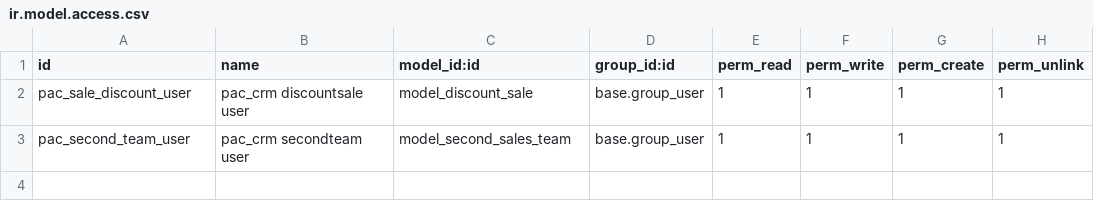
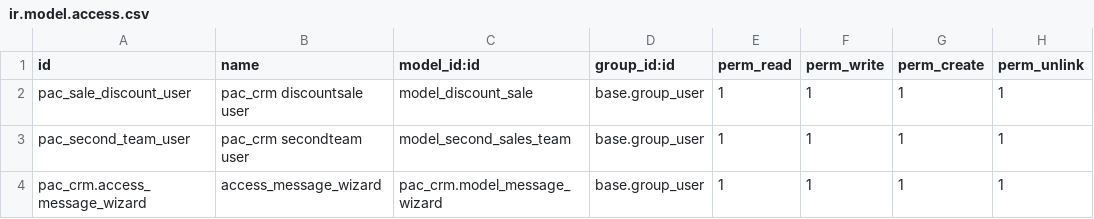
Before and after one commit to Jgutierrezatpac/at-paclatam, a CSV file: pac_crm/security/ir.model.access.csv, drawn as a sheet.

```diff
--- a/pac_crm/security/ir.model.access.csv
+++ b/pac_crm/security/ir.model.access.csv
@@ -3 +3,2 @@ pac_sale_discount_user,pac_crm discountsale user,model_discount_sale,base.group_
 pac_second_team_user,pac_crm secondteam user,model_second_sales_team,base.group_user,1,1,1,1
+pac_crm.access_message_wizard,access_message_wizard,pac_crm.model_message_wizard,base.group_user,1,1,1,1
```
Also changed, not shown: 14 other files.
